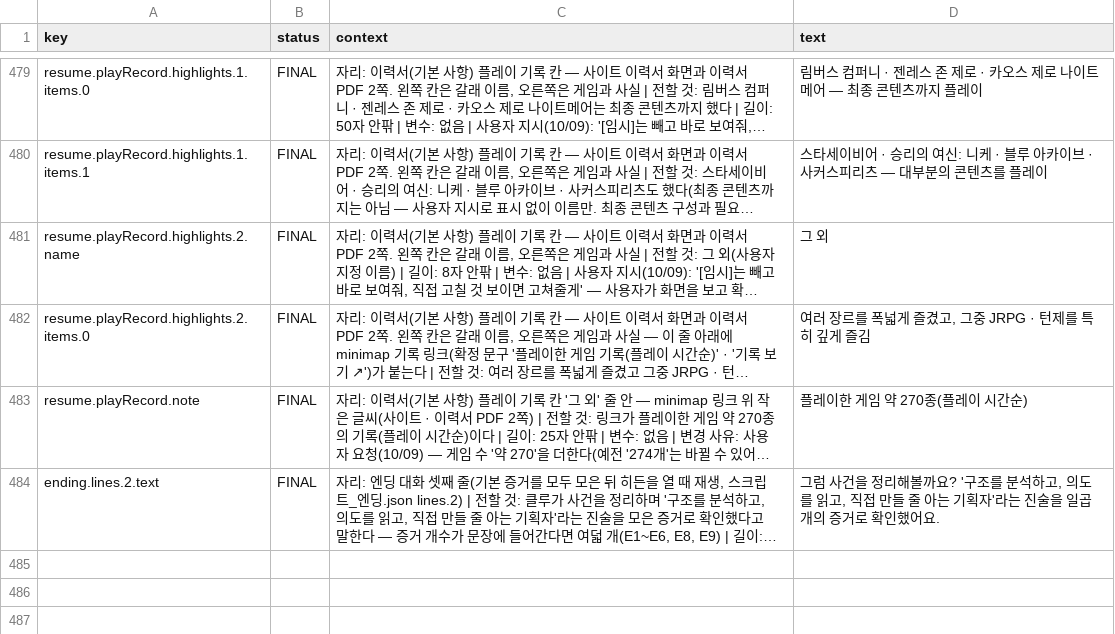
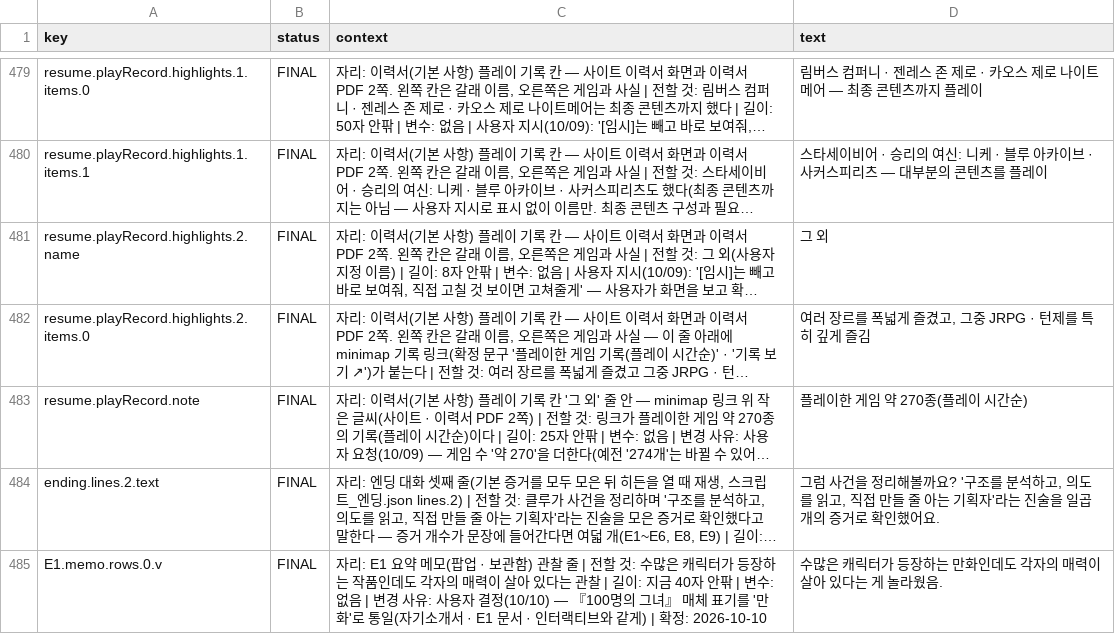
Before and after one commit to gyummini/pr-web, a CSV file: Text/strings.csv, drawn as a sheet; only a part is shown, gaps mark what is left out; long unchanged cells end in …; the diff names each change by its address in the sheet, - before the commit and + after, or states it on an @@ line.

```diff
--- a/Text/strings.csv
+++ b/Text/strings.csv
+row 485: E1.memo.rows.0.v | FINAL | 자리: E1 요약 메모(팝업 · 보관함) 관찰 줄 | 전할 것: 수많은 캐릭터가 등장하는 작품인데도 각자의 매력이 살아 있다는 관찰 | 길이: 지금 40자 안팎 | 변수: 없음 | 변경 사유: 사용자 결정(10/10) — 『100명의 그녀』 매체 표기를 '만화'로 통일(자기소개서 · E1 문서 · 인터랙티브와 같게) | 확정: 2026-10-10 | 수많은 캐릭터가 등장하는 만화인데도 각자의 매력이 살아 있다는 게 놀라웠음.
```
Also changed, not shown: 4 other files.
